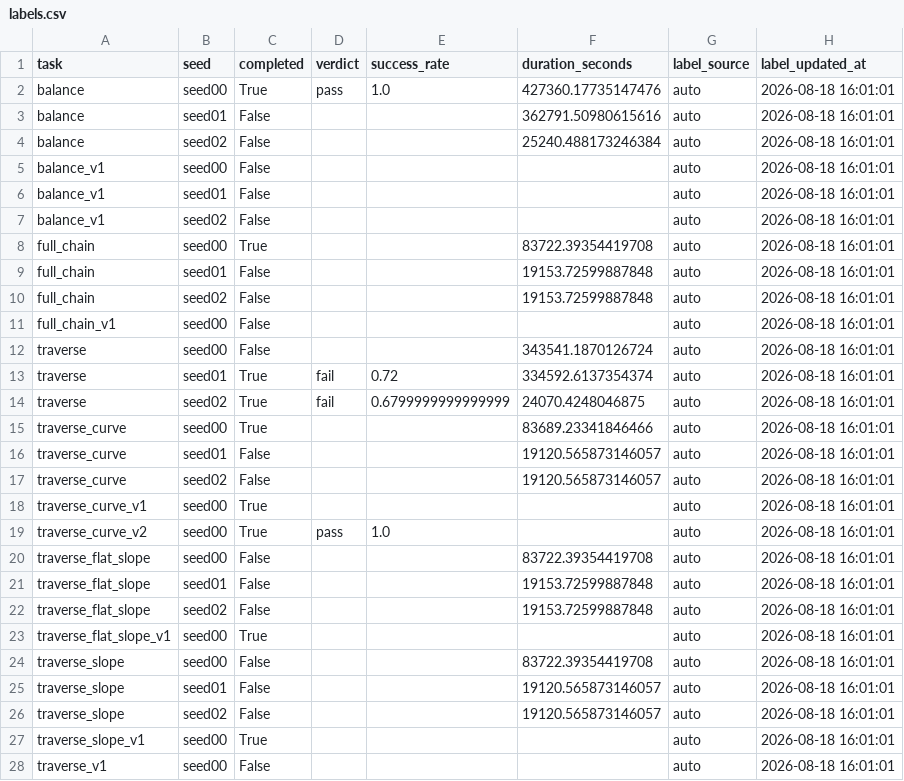
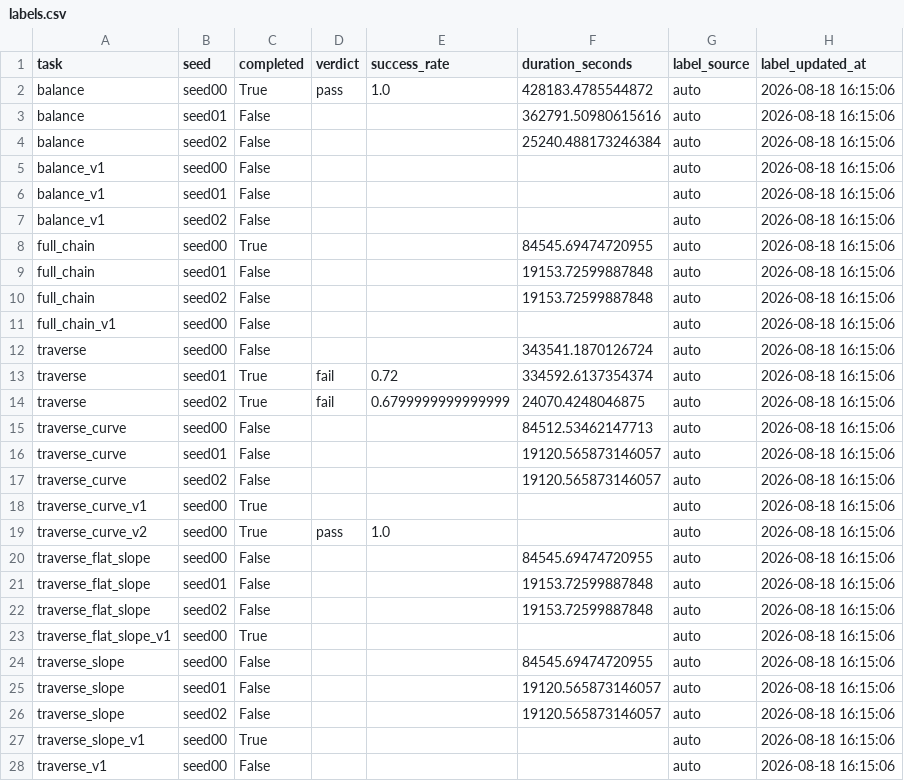
Before and after one commit to Anhao1314/go2_lianghua, a CSV file: data/datasets/labels.csv, drawn as a sheet; only a part is shown; the diff covers the shown part only.

```diff
--- a/data/datasets/labels.csv
+++ b/data/datasets/labels.csv
@@ -1,28 +1,28 @@
 task,seed,completed,verdict,success_rate,duration_seconds,label_source,label_updated_at
-balance,seed00,True,pass,1.0,427360.17735147476,auto,2026-08-18 16:01:01
-balance,seed01,False,,,362791.50980615616,auto,2026-08-18 16:01:01
-balance,seed02,False,,,25240.488173246384,auto,2026-08-18 16:01:01
-balance_v1,seed00,False,,,,auto,2026-08-18 16:01:01
-balance_v1,seed01,False,,,,auto,2026-08-18 16:01:01
-balance_v1,seed02,False,,,,auto,2026-08-18 16:01:01
-full_chain,seed00,True,,,83722.39354419708,auto,2026-08-18 16:01:01
-full_chain,seed01,False,,,19153.72599887848,auto,2026-08-18 16:01:01
-full_chain,seed02,False,,,19153.72599887848,auto,2026-08-18 16:01:01
-full_chain_v1,seed00,False,,,,auto,2026-08-18 16:01:01
-traverse,seed00,False,,,343541.1870126724,auto,2026-08-18 16:01:01
-traverse,seed01,True,fail,0.72,334592.6137354374,auto,2026-08-18 16:01:01
-traverse,seed02,True,fail,0.6799999999999999,24070.4248046875,auto,2026-08-18 16:01:01
-traverse_curve,seed00,True,,,83689.23341846466,auto,2026-08-18 16:01:01
-traverse_curve,seed01,False,,,19120.565873146057,auto,2026-08-18 16:01:01
-traverse_curve,seed02,False,,,19120.565873146057,auto,2026-08-18 16:01:01
-traverse_curve_v1,seed00,True,,,,auto,2026-08-18 16:01:01
-traverse_curve_v2,seed00,True,pass,1.0,,auto,2026-08-18 16:01:01
-traverse_flat_slope,seed00,False,,,83722.39354419708,auto,2026-08-18 16:01:01
-traverse_flat_slope,seed01,False,,,19153.72599887848,auto,2026-08-18 16:01:01
-traverse_flat_slope,seed02,False,,,19153.72599887848,auto,2026-08-18 16:01:01
-traverse_flat_slope_v1,seed00,True,,,,auto,2026-08-18 16:01:01
-traverse_slope,seed00,False,,,83722.39354419708,auto,2026-08-18 16:01:01
-traverse_slope,seed01,False,,,19120.565873146057,auto,2026-08-18 16:01:01
-traverse_slope,seed02,False,,,19120.565873146057,auto,2026-08-18 16:01:01
-traverse_slope_v1,seed00,True,,,,auto,2026-08-18 16:01:01
-traverse_v1,seed00,False,,,,auto,2026-08-18 16:01:01
+balance,seed00,True,pass,1.0,428183.4785544872,auto,2026-08-18 16:15:06
+balance,seed01,False,,,362791.50980615616,auto,2026-08-18 16:15:06
+balance,seed02,False,,,25240.488173246384,auto,2026-08-18 16:15:06
+balance_v1,seed00,False,,,,auto,2026-08-18 16:15:06
+balance_v1,seed01,False,,,,auto,2026-08-18 16:15:06
+balance_v1,seed02,False,,,,auto,2026-08-18 16:15:06
+full_chain,seed00,True,,,84545.69474720955,auto,2026-08-18 16:15:06
+full_chain,seed01,False,,,19153.72599887848,auto,2026-08-18 16:15:06
+full_chain,seed02,False,,,19153.72599887848,auto,2026-08-18 16:15:06
+full_chain_v1,seed00,False,,,,auto,2026-08-18 16:15:06
+traverse,seed00,False,,,343541.1870126724,auto,2026-08-18 16:15:06
+traverse,seed01,True,fail,0.72,334592.6137354374,auto,2026-08-18 16:15:06
+traverse,seed02,True,fail,0.6799999999999999,24070.4248046875,auto,2026-08-18 16:15:06
+traverse_curve,seed00,False,,,84512.53462147713,auto,2026-08-18 16:15:06
+traverse_curve,seed01,False,,,19120.565873146057,auto,2026-08-18 16:15:06
+traverse_curve,seed02,False,,,19120.565873146057,auto,2026-08-18 16:15:06
+traverse_curve_v1,seed00,True,,,,auto,2026-08-18 16:15:06
+traverse_curve_v2,seed00,True,pass,1.0,,auto,2026-08-18 16:15:06
+traverse_flat_slope,seed00,False,,,84545.69474720955,auto,2026-08-18 16:15:06
+traverse_flat_slope,seed01,False,,,19153.72599887848,auto,2026-08-18 16:15:06
+traverse_flat_slope,seed02,False,,,19153.72599887848,auto,2026-08-18 16:15:06
+traverse_flat_slope_v1,seed00,True,,,,auto,2026-08-18 16:15:06
+traverse_slope,seed00,False,,,84545.69474720955,auto,2026-08-18 16:15:06
+traverse_slope,seed01,False,,,19120.565873146057,auto,2026-08-18 16:15:06
+traverse_slope,seed02,False,,,19120.565873146057,auto,2026-08-18 16:15:06
+traverse_slope_v1,seed00,True,,,,auto,2026-08-18 16:15:06
+traverse_v1,seed00,False,,,,auto,2026-08-18 16:15:06
```
Also changed, not shown: 2 edited cells elsewhere in this file, data/datasets/eval_points.csv, data/datasets/runs.csv, 2 other files.
